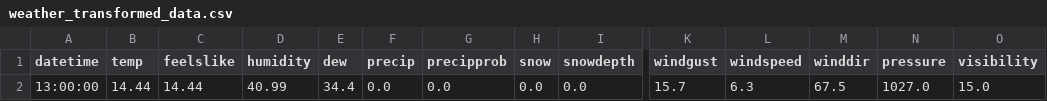
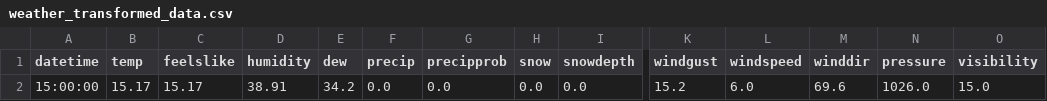
Before and after one commit to Callum-Bain/weather_air_quality, a CSV file: data/Transform/weather_transformed_data.csv, drawn as a sheet; only a part is shown, gaps mark what is left out; removed rows and columns are numbered as before the commit, all else as after; rows hold the shown columns only; the diff names each change by its address in the sheet, - before the commit and + after, or states it on an @@ line.

Commit message:
transform.py completed

```diff
--- a/data/Transform/weather_transformed_data.csv
+++ b/data/Transform/weather_transformed_data.csv
-row 2: 13:00:00 | 14.44 | 14.44 | 40.99 | 34.4 | 0.0 | 0.0 | 0.0 | 0.0 | 15.7 | 6.3 | 67.5 | 1027.0 | 15.0
+row 2: 15:00:00 | 15.17 | 15.17 | 38.91 | 34.2 | 0.0 | 0.0 | 0.0 | 0.0 | 15.2 | 6.0 | 69.6 | 1026.0 | 15.0
```
Also changed, not shown: 16 other files.
